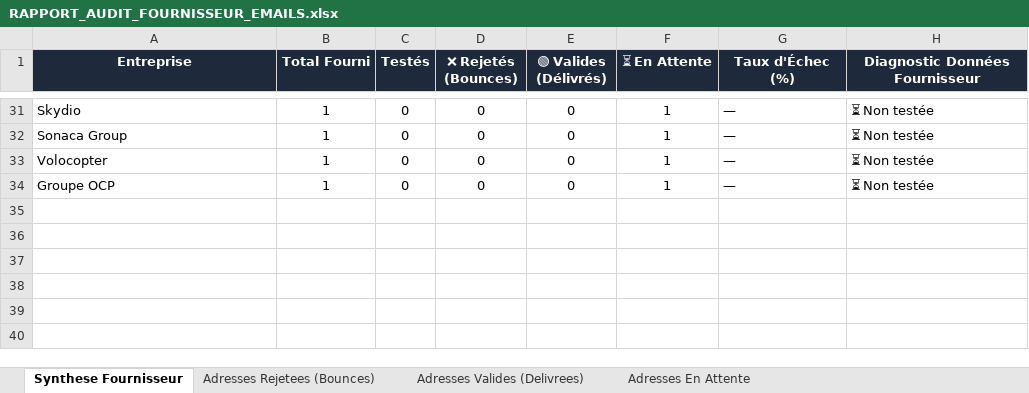
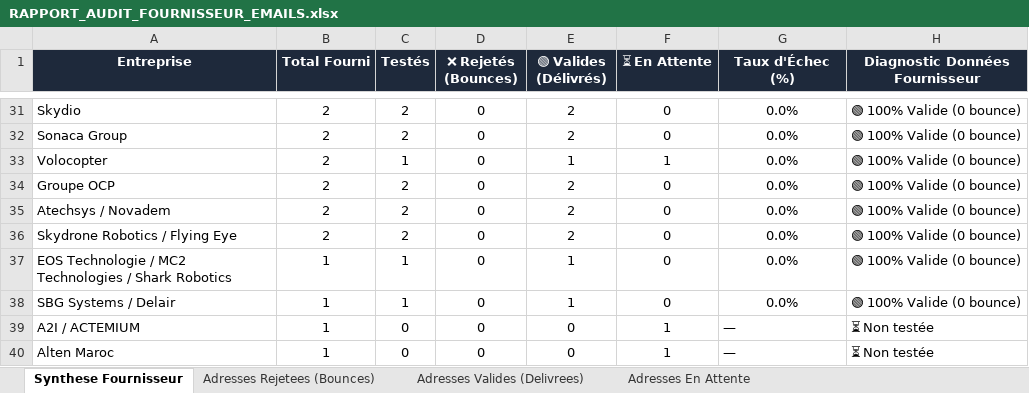
Before and after one commit to medhsiny2003/ai-cold-outreach-engine, an Excel workbook: RAPPORT_AUDIT_FOURNISSEUR_EMAILS.xlsx, sheet Synthese Fournisseur, drawn as a sheet; only a part is shown, gaps mark what is left out; values as stored, in another font and other column widths than the file's, no borders; addresses are those after the commit; the diff covers the shown part only; the diff names each change by its address in the sheet, - before the commit and + after, or states it on an @@ line.

Commit message:
Audit: Real-world RFC 3464 Gmail ground-truth synchronization - 400 delivered, 16 bounces isolated

```diff
--- a/RAPPORT_AUDIT_FOURNISSEUR_EMAILS.xlsx (sheet Synthese Fournisseur)
+++ b/RAPPORT_AUDIT_FOURNISSEUR_EMAILS.xlsx (sheet Synthese Fournisseur)
-B31:B32 (Total Fourni): 1
+B31:B32 (Total Fourni): 2
-C31:C32 (Testés): 0
+C31:C32 (Testés): 2
-E31:E32 (🟢 Valides (Délivrés)): 0
+E31:E32 (🟢 Valides (Délivrés)): 2
-F31:F32 (⏳ En Attente): 1
+F31:F32 (⏳ En Attente): 0
-G31:G32 (Taux d'Échec (%)): —
+G31:G32 (Taux d'Échec (%)): 0.0%
-G31:G32 alignment: left
+G31:G32 alignment: center
-H31:H32 (Diagnostic Données Fournisseur): ⏳ Non testée
+H31:H32 (Diagnostic Données Fournisseur): 🟢 100% Valide (0 bounce)
+row 33: Volocopter | 2 | 1 | 0 | 1 | 1 | 0.0% | 🟢 100% Valide (0 bounce)
+row 34: Groupe OCP | 2 | 2 | 0 | 2 | 0 | 0.0% | 🟢 100% Valide (0 bounce)
+row 35: Atechsys / Novadem | 2 | 2 | 0 | 2 | 0 | 0.0% | 🟢 100% Valide (0 bounce)
+row 36: Skydrone Robotics / Flying Eye | 2 | 2 | 0 | 2 | 0 | 0.0% | 🟢 100% Valide (0 bounce)
+row 37: EOS Technologie / MC2 Technologies / Shark Robotics | 1 | 1 | 0 | 1 | 0 | 0.0% | 🟢 100% Valide (0 bounce)
+row 38: SBG Systems / Delair | 1 | 1 | 0 | 1 | 0 | 0.0% | 🟢 100% Valide (0 bounce)
-A39 (Entreprise): Volocopter
+A39 (Entreprise): A2I / ACTEMIUM
-A40 (Entreprise): Groupe OCP
+A40 (Entreprise): Alten Maroc
```
Also changed, not shown: 20 added rows, 20 removed rows, 39 edited cells and cell formats elsewhere in this sheet, sheet Adresses Valides (Delivrees), sheet Adresses Rejetees (Bounces), sheet Adresses En Attente, 1 other file.
